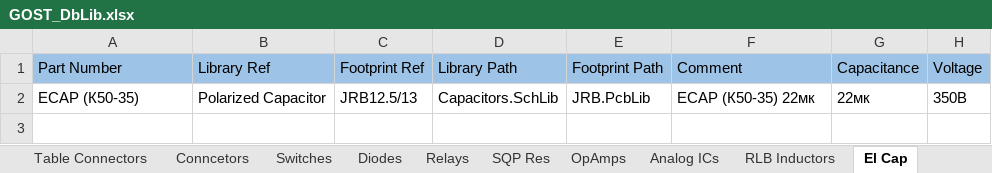
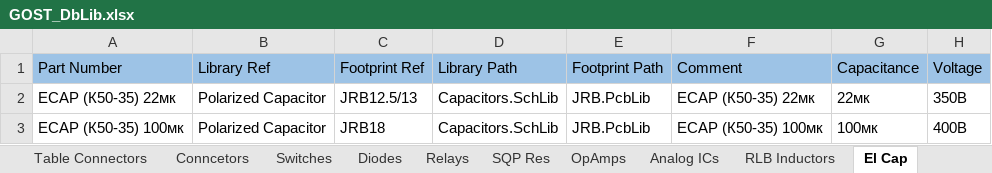
Before and after one commit to PunkiPie/GOST_Lib, an Excel workbook: GOST_DbLib.xlsx, sheet El Cap, drawn as a sheet; values as stored, in another font and other column widths than the file's, no borders; the diff names each change by its address in the sheet, - before the commit and + after, or states it on an @@ line.

```diff
--- a/GOST_DbLib.xlsx (sheet El Cap)
+++ b/GOST_DbLib.xlsx (sheet El Cap)
-A2 (Part Number): ECAP (К50-35)
+A2 (Part Number): ECAP (К50-35) 22мк
+row 3: ECAP (К50-35) 100мк | Polarized Capacitor | JRB18 | Capacitors.SchLib | JRB.PcbLib | ECAP (К50-35) 100мк | 100мк | 400В
```
Also changed, not shown: sheet Diodes, sheet OpAmps, 10 other files.
